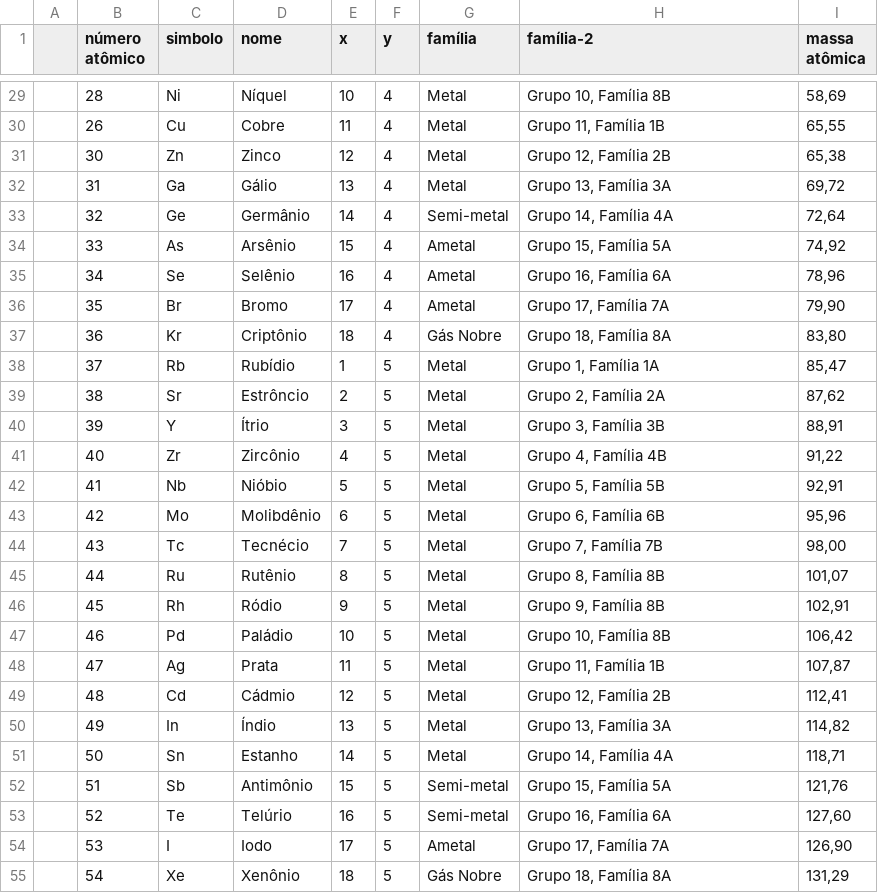
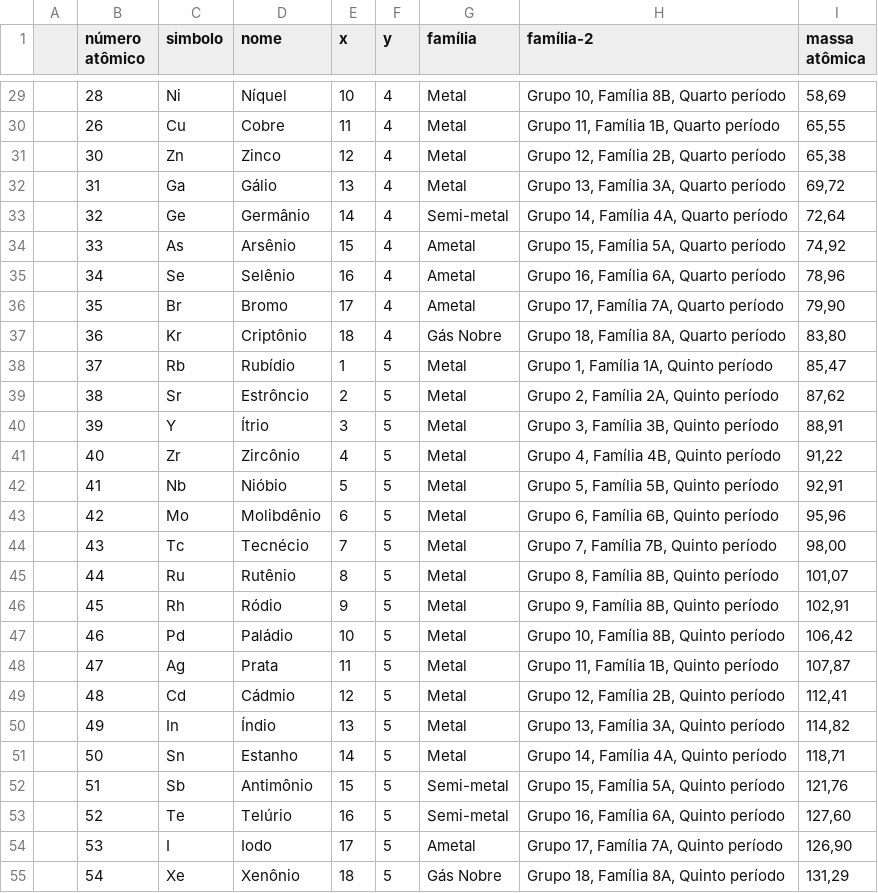
Before and after one commit to Caeci-Alchimia/caeci-web, a CSV file: data/elements.csv, drawn as a sheet; only a part is shown, gaps mark what is left out; the diff covers the shown part only.

```diff
--- a/data/elements.csv
+++ b/data/elements.csv
@@ -29,27 +29,27 @@
-;28 ;Ni ;Níquel         ;10 ;4;Metal;Grupo 10, Família 8B        ;58,69;
-;26 ;Cu ;Cobre          ;11 ;4;Metal;Grupo 11, Família 1B        ;65,55;
-;30 ;Zn ;Zinco          ;12 ;4;Metal;Grupo 12, Família 2B        ;65,38;
-;31 ;Ga ;Gálio          ;13 ;4;Metal;Grupo 13, Família 3A        ;69,72;
-;32 ;Ge ;Germânio       ;14 ;4;Semi-metal;Grupo 14, Família 4A    ;72,64;
-;33 ;As ;Arsênio        ;15 ;4;Ametal;Grupo 15, Família 5A       ;74,92;
-;34 ;Se ;Selênio        ;16 ;4;Ametal;Grupo 16, Família 6A       ;78,96;
-;35 ;Br ;Bromo          ;17 ;4;Ametal;Grupo 17, Família 7A       ;79,90;
-;36 ;Kr ;Criptônio      ;18 ;4;Gás Nobre;Grupo 18, Família 8A    ;83,80;
-;37 ;Rb ;Rubídio        ;1  ;5;Metal;Grupo 1, Família 1A        ;85,47;
-;38 ;Sr ;Estrôncio      ;2  ;5;Metal;Grupo 2, Família 2A        ;87,62;
-;39 ;Y  ;Ítrio          ;3  ;5;Metal;Grupo 3, Família 3B        ;88,91;
-;40 ;Zr ;Zircônio       ;4  ;5;Metal;Grupo 4, Família 4B        ;91,22;
-;41 ;Nb ;Nióbio         ;5  ;5;Metal;Grupo 5, Família 5B        ;92,91;
-;42 ;Mo ;Molibdênio     ;6  ;5;Metal;Grupo 6, Família 6B        ;95,96;
-;43 ;Tc ;Tecnécio       ;7  ;5;Metal;Grupo 7, Família 7B        ;98,00;
-;44 ;Ru ;Rutênio        ;8  ;5;Metal;Grupo 8, Família 8B        ;101,07;
-;45 ;Rh ;Ródio          ;9  ;5;Metal;Grupo 9, Família 8B        ;102,91;
-;46 ;Pd ;Paládio        ;10 ;5;Metal;Grupo 10, Família 8B        ;106,42;
-;47 ;Ag ;Prata          ;11 ;5;Metal;Grupo 11, Família 1B        ;107,87;
-;48 ;Cd ;Cádmio         ;12 ;5;Metal;Grupo 12, Família 2B        ;112,41;
-;49 ;In ;Índio          ;13 ;5;Metal;Grupo 13, Família 3A        ;114,82;
-;50 ;Sn ;Estanho        ;14 ;5;Metal;Grupo 14, Família 4A        ;118,71;
-;51 ;Sb ;Antimônio      ;15 ;5;Semi-metal;Grupo 15, Família 5A    ;121,76;
-;52 ;Te ;Telúrio        ;16 ;5;Semi-metal;Grupo 16, Família 6A    ;127,60;
-;53 ;I  ;Iodo           ;17 ;5;Ametal;Grupo 17, Família 7A       ;126,90;
-;54 ;Xe ;Xenônio        ;18 ;5;Gás Nobre;Grupo 18, Família 8A    ;131,29;
+;28 ;Ni ;Níquel         ;10 ;4;Metal;Grupo 10, Família 8B, Quarto período        ;58,69;
+;26 ;Cu ;Cobre          ;11 ;4;Metal;Grupo 11, Família 1B, Quarto período        ;65,55;
+;30 ;Zn ;Zinco          ;12 ;4;Metal;Grupo 12, Família 2B, Quarto período        ;65,38;
+;31 ;Ga ;Gálio          ;13 ;4;Metal;Grupo 13, Família 3A, Quarto período        ;69,72;
+;32 ;Ge ;Germânio       ;14 ;4;Semi-metal;Grupo 14, Família 4A, Quarto período    ;72,64;
+;33 ;As ;Arsênio        ;15 ;4;Ametal;Grupo 15, Família 5A, Quarto período       ;74,92;
+;34 ;Se ;Selênio        ;16 ;4;Ametal;Grupo 16, Família 6A, Quarto período       ;78,96;
+;35 ;Br ;Bromo          ;17 ;4;Ametal;Grupo 17, Família 7A, Quarto período       ;79,90;
+;36 ;Kr ;Criptônio      ;18 ;4;Gás Nobre;Grupo 18, Família 8A, Quarto período    ;83,80;
+;37 ;Rb ;Rubídio        ;1  ;5;Metal;Grupo 1, Família 1A, Quinto período        ;85,47;
+;38 ;Sr ;Estrôncio      ;2  ;5;Metal;Grupo 2, Família 2A, Quinto período        ;87,62;
+;39 ;Y  ;Ítrio          ;3  ;5;Metal;Grupo 3, Família 3B, Quinto período        ;88,91;
+;40 ;Zr ;Zircônio       ;4  ;5;Metal;Grupo 4, Família 4B, Quinto período        ;91,22;
+;41 ;Nb ;Nióbio         ;5  ;5;Metal;Grupo 5, Família 5B, Quinto período        ;92,91;
+;42 ;Mo ;Molibdênio     ;6  ;5;Metal;Grupo 6, Família 6B, Quinto período        ;95,96;
+;43 ;Tc ;Tecnécio       ;7  ;5;Metal;Grupo 7, Família 7B, Quinto período        ;98,00;
+;44 ;Ru ;Rutênio        ;8  ;5;Metal;Grupo 8, Família 8B, Quinto período        ;101,07;
+;45 ;Rh ;Ródio          ;9  ;5;Metal;Grupo 9, Família 8B, Quinto período        ;102,91;
+;46 ;Pd ;Paládio        ;10 ;5;Metal;Grupo 10, Família 8B, Quinto período        ;106,42;
+;47 ;Ag ;Prata          ;11 ;5;Metal;Grupo 11, Família 1B, Quinto período        ;107,87;
+;48 ;Cd ;Cádmio         ;12 ;5;Metal;Grupo 12, Família 2B, Quinto período        ;112,41;
+;49 ;In ;Índio          ;13 ;5;Metal;Grupo 13, Família 3A, Quinto período        ;114,82;
+;50 ;Sn ;Estanho        ;14 ;5;Metal;Grupo 14, Família 4A, Quinto período        ;118,71;
+;51 ;Sb ;Antimônio      ;15 ;5;Semi-metal;Grupo 15, Família 5A, Quinto período    ;121,76;
+;52 ;Te ;Telúrio        ;16 ;5;Semi-metal;Grupo 16, Família 6A, Quinto período    ;127,60;
+;53 ;I  ;Iodo           ;17 ;5;Ametal;Grupo 17, Família 7A, Quinto período       ;126,90;
+;54 ;Xe ;Xenônio        ;18 ;5;Gás Nobre;Grupo 18, Família 8A, Quinto período    ;131,29;
```
Also changed, not shown: 91 edited cells elsewhere in this file.
